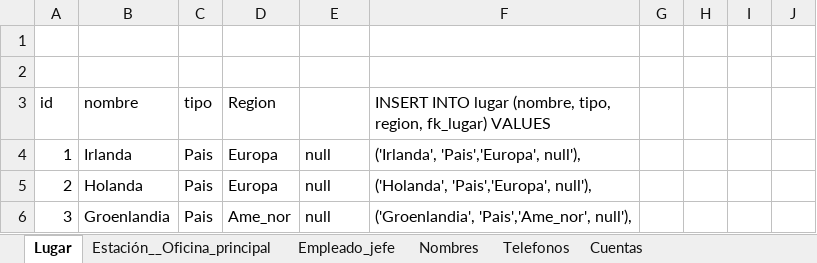
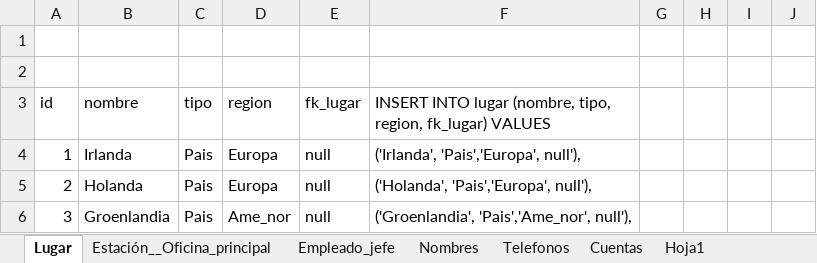
Before and after one commit to abadillo/bases-dos, an Excel workbook: scripts/Script.xlsx, sheet Lugar, drawn as a sheet; only a part is shown; values as stored, in another font and other column widths than the file's, no borders; the diff names each change by its address in the sheet, - before the commit and + after, or states it on an @@ line.

```diff
--- a/scripts/Script.xlsx (sheet Lugar)
+++ b/scripts/Script.xlsx (sheet Lugar)
+sheet tab: Hoja1
-D3: Region
+D3: region
-E3: (empty)
+E3: fk_lugar
```
Also changed, not shown: sheet Estación__Oficina_principal, sheet Empleado_jefe.
